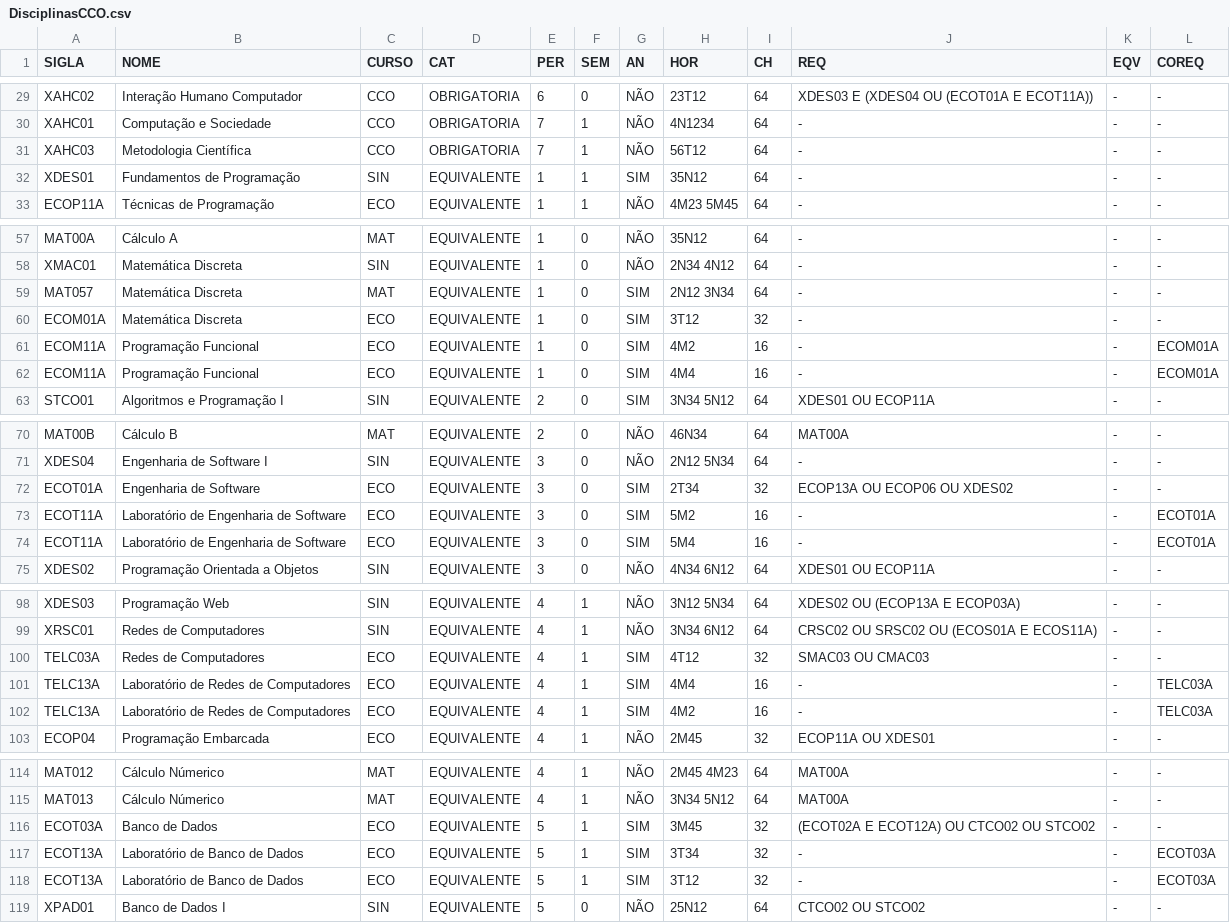
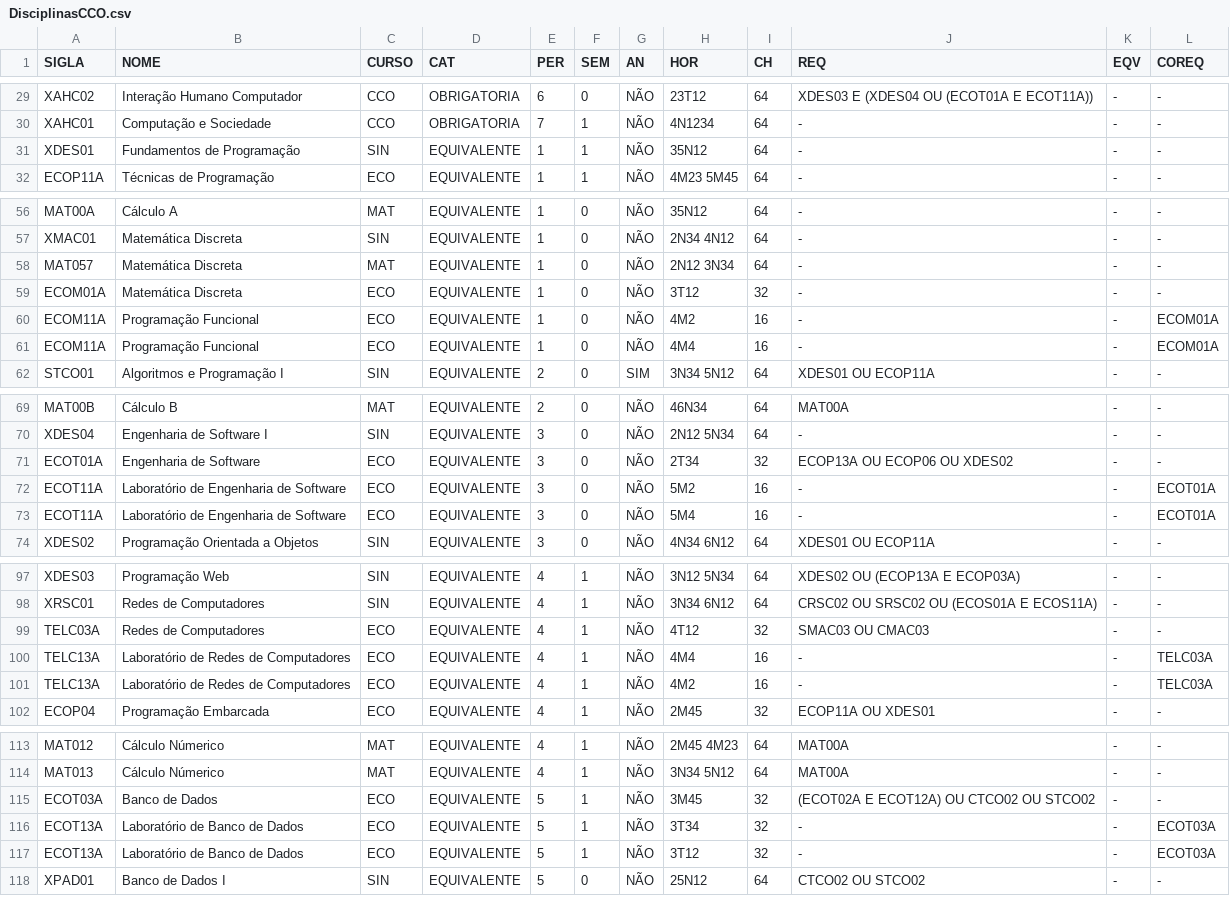
Before and after one commit to ViniciusVsV/AG-Trabalho, a CSV file: Datasets/DisciplinasCCO.csv, drawn as a sheet; only a part is shown, gaps mark what is left out; the diff covers the shown part only.

```diff
--- a/Datasets/DisciplinasCCO.csv
+++ b/Datasets/DisciplinasCCO.csv
@@ -30,4 +30,3 @@ XAHC02,Interação Humano Computador,CCO,OBRIGATORIA,6,0,NÃO,23T12,64,XDES03 E
 XAHC01,Computação e Sociedade,CCO,OBRIGATORIA,7,1,NÃO,4N1234,64,-,-,-
-XAHC03,Metodologia Científica,CCO,OBRIGATORIA,7,1,NÃO,56T12,64,-,-,-
-XDES01,Fundamentos de Programação,SIN,EQUIVALENTE,1,1,SIM,35N12,64,-,-,-
+XDES01,Fundamentos de Programação,SIN,EQUIVALENTE,1,1,NÃO,35N12,64,-,-,-
 ECOP11A,Técnicas de Programação,ECO,EQUIVALENTE,1,1,NÃO,4M23 5M45,64,-,-,-
@@ -58,6 +57,6 @@ MAT00A,Cálculo A,MAT,EQUIVALENTE,1,0,NÃO,35N12,64,-,-,-
 XMAC01,Matemática Discreta,SIN,EQUIVALENTE,1,0,NÃO,2N34 4N12,64,-,-,-
-MAT057,Matemática Discreta,MAT,EQUIVALENTE,1,0,SIM,2N12 3N34,64,-,-,-
-ECOM01A,Matemática Discreta,ECO,EQUIVALENTE,1,0,SIM,3T12,32,-,-,-
-ECOM11A,Programação Funcional,ECO,EQUIVALENTE,1,0,SIM,4M2,16,-,-,ECOM01A
-ECOM11A,Programação Funcional,ECO,EQUIVALENTE,1,0,SIM,4M4,16,-,-,ECOM01A
+MAT057,Matemática Discreta,MAT,EQUIVALENTE,1,0,NÃO,2N12 3N34,64,-,-,-
+ECOM01A,Matemática Discreta,ECO,EQUIVALENTE,1,0,NÃO,3T12,32,-,-,-
+ECOM11A,Programação Funcional,ECO,EQUIVALENTE,1,0,NÃO,4M2,16,-,-,ECOM01A
+ECOM11A,Programação Funcional,ECO,EQUIVALENTE,1,0,NÃO,4M4,16,-,-,ECOM01A
 STCO01,Algoritmos e Programação I,SIN,EQUIVALENTE,2,0,SIM,3N34 5N12,64,XDES01 OU ECOP11A,-,-
@@ -71,5 +70,5 @@ MAT00B,Cálculo B,MAT,EQUIVALENTE,2,0,NÃO,46N34,64,MAT00A,-,-
 XDES04,Engenharia de Software I,SIN,EQUIVALENTE,3,0,NÃO,2N12 5N34,64,-,-,-
-ECOT01A,Engenharia de Software,ECO,EQUIVALENTE,3,0,SIM,2T34,32,ECOP13A OU ECOP06 OU XDES02,-,-
-ECOT11A,Laboratório de Engenharia de Software,ECO,EQUIVALENTE,3,0,SIM,5M2,16,-,-,ECOT01A
-ECOT11A,Laboratório de Engenharia de Software,ECO,EQUIVALENTE,3,0,SIM,5M4,16,-,-,ECOT01A
+ECOT01A,Engenharia de Software,ECO,EQUIVALENTE,3,0,NÃO,2T34,32,ECOP13A OU ECOP06 OU XDES02,-,-
+ECOT11A,Laboratório de Engenharia de Software,ECO,EQUIVALENTE,3,0,NÃO,5M2,16,-,-,ECOT01A
+ECOT11A,Laboratório de Engenharia de Software,ECO,EQUIVALENTE,3,0,NÃO,5M4,16,-,-,ECOT01A
 XDES02,Programação Orientada a Objetos,SIN,EQUIVALENTE,3,0,NÃO,4N34 6N12,64,XDES01 OU ECOP11A,-,-
@@ -99,5 +98,5 @@ XDES03,Programação Web,SIN,EQUIVALENTE,4,1,NÃO,3N12 5N34,64,XDES02 OU (ECOP13
 XRSC01,Redes de Computadores,SIN,EQUIVALENTE,4,1,NÃO,3N34 6N12,64,CRSC02 OU SRSC02 OU (ECOS01A E ECOS11A),-,-
-TELC03A,Redes de Computadores,ECO,EQUIVALENTE,4,1,SIM,4T12,32,SMAC03 OU CMAC03,-,-
-TELC13A,Laboratório de Redes de Computadores,ECO,EQUIVALENTE,4,1,SIM,4M4,16,-,-,TELC03A
-TELC13A,Laboratório de Redes de Computadores,ECO,EQUIVALENTE,4,1,SIM,4M2,16,-,-,TELC03A
+TELC03A,Redes de Computadores,ECO,EQUIVALENTE,4,1,NÃO,4T12,32,SMAC03 OU CMAC03,-,-
+TELC13A,Laboratório de Redes de Computadores,ECO,EQUIVALENTE,4,1,NÃO,4M4,16,-,-,TELC03A
+TELC13A,Laboratório de Redes de Computadores,ECO,EQUIVALENTE,4,1,NÃO,4M2,16,-,-,TELC03A
 ECOP04,Programação Embarcada,ECO,EQUIVALENTE,4,1,NÃO,2M45,32,ECOP11A OU XDES01,-,-
@@ -115,5 +114,5 @@ MAT012,Cálculo Númerico,MAT,EQUIVALENTE,4,1,NÃO,2M45 4M23,64,MAT00A,-,-
 MAT013,Cálculo Númerico,MAT,EQUIVALENTE,4,1,NÃO,3N34 5N12,64,MAT00A,-,-
-ECOT03A,Banco de Dados,ECO,EQUIVALENTE,5,1,SIM,3M45,32,(ECOT02A E ECOT12A) OU CTCO02 OU STCO02,-,-
-ECOT13A,Laboratório de Banco de Dados,ECO,EQUIVALENTE,5,1,SIM,3T34,32,-,-,ECOT03A
-ECOT13A,Laboratório de Banco de Dados,ECO,EQUIVALENTE,5,1,SIM,3T12,32,-,-,ECOT03A
+ECOT03A,Banco de Dados,ECO,EQUIVALENTE,5,1,NÃO,3M45,32,(ECOT02A E ECOT12A) OU CTCO02 OU STCO02,-,-
+ECOT13A,Laboratório de Banco de Dados,ECO,EQUIVALENTE,5,1,NÃO,3T34,32,-,-,ECOT03A
+ECOT13A,Laboratório de Banco de Dados,ECO,EQUIVALENTE,5,1,NÃO,3T12,32,-,-,ECOT03A
 XPAD01,Banco de Dados I,SIN,EQUIVALENTE,5,0,NÃO,25N12,64,CTCO02 OU STCO02,-,-
```
Also changed, not shown: 4 edited cells elsewhere in this file, Datasets/DisciplinasECO.csv, Datasets/DisciplinasSIN.csv, 4 other files.
